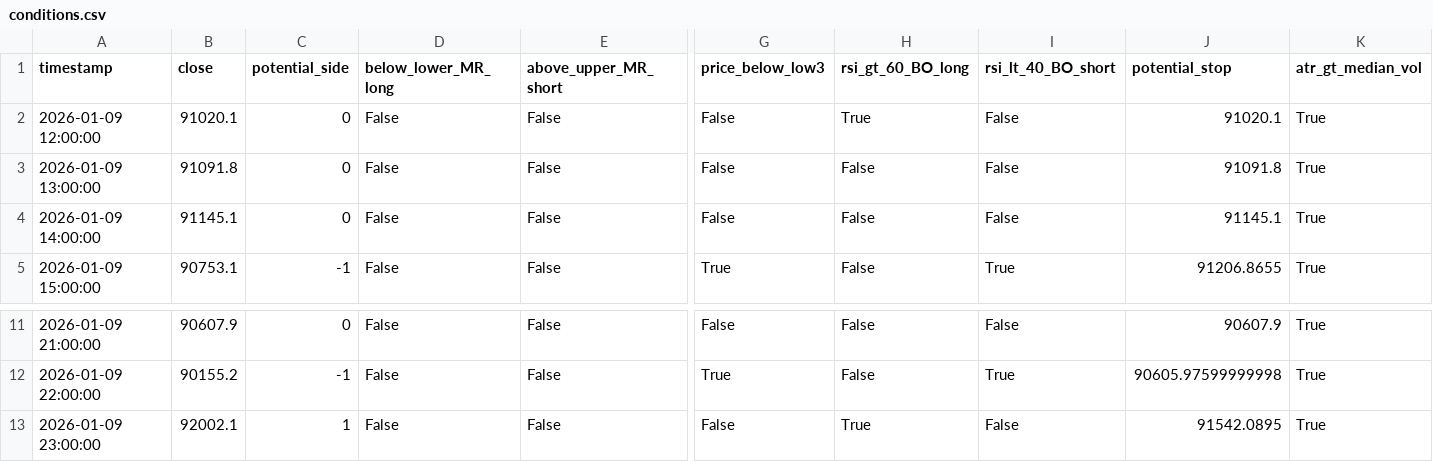
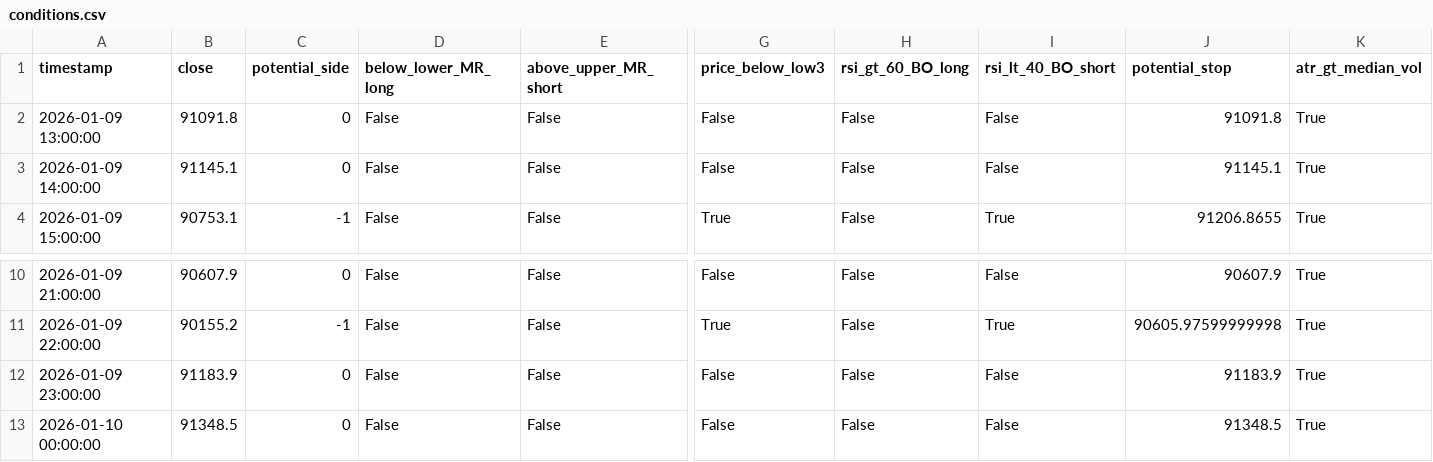
Before and after one commit to ha0zh/btc-db-v3, a CSV file: backtest_results/conditions.csv, drawn as a sheet; only a part is shown, gaps mark what is left out; removed rows and columns are numbered as before the commit, all else as after; rows hold the shown columns only; the diff names each change by its address in the sheet, - before the commit and + after, or states it on an @@ line.

```diff
--- a/backtest_results/conditions.csv
+++ b/backtest_results/conditions.csv
-row 2: 2026-01-09 12:00:00 | 91020.1 | 0 | False | False | False | True | False | 91020.1 | True
-B12 (close): 92002.1
+B12 (close): 91183.9
-C12 (potential_side): 1
+C12 (potential_side): 0
-H12 (rsi_gt_60_BO_long): True
+H12 (rsi_gt_60_BO_long): False
-J12 (potential_stop): 91542.0895
+J12 (potential_stop): 91183.9
+row 13: 2026-01-10 00:00:00 | 91348.5 | 0 | False | False | False | False | False | 91348.5 | True
```
Also changed, not shown: backtest_results/indicators.csv, backtest_results/trade_log.csv, 3 other files.
